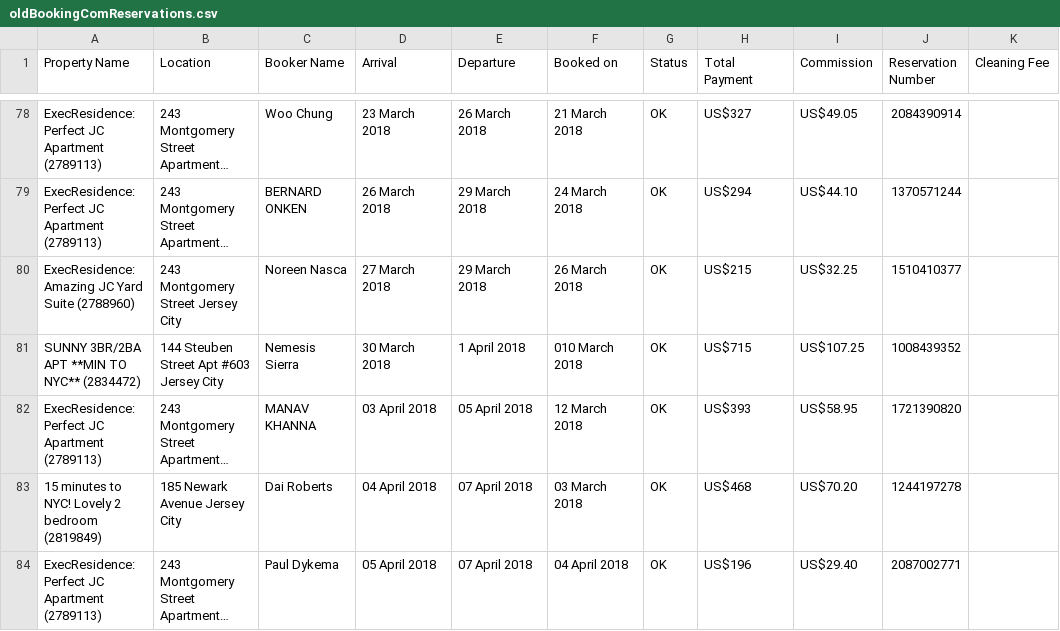
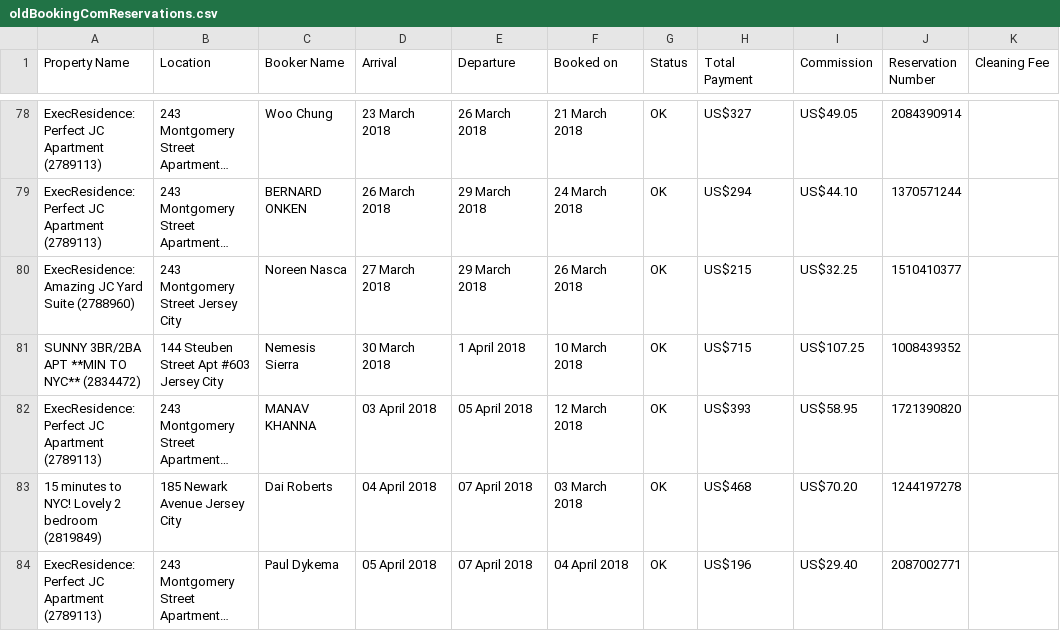
Before and after one commit to dasmith2/stayd, a CSV file: oldBookingComReservations.csv, drawn as a sheet; only a part is shown, gaps mark what is left out; long unchanged cells end in …; the diff covers the shown part only; the diff names each change by its address in the sheet, - before the commit and + after, or states it on an @@ line.

```diff
--- a/oldBookingComReservations.csv
+++ b/oldBookingComReservations.csv
-F81 (Booked on): 010 March 2018
+F81 (Booked on): 10 March 2018
```
Also changed, not shown: 8 edited cells elsewhere in this file.
